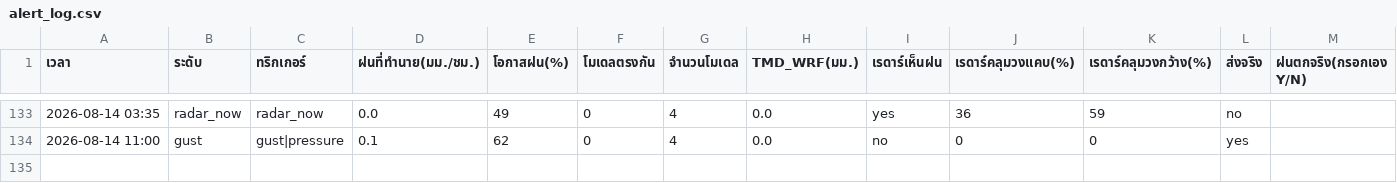
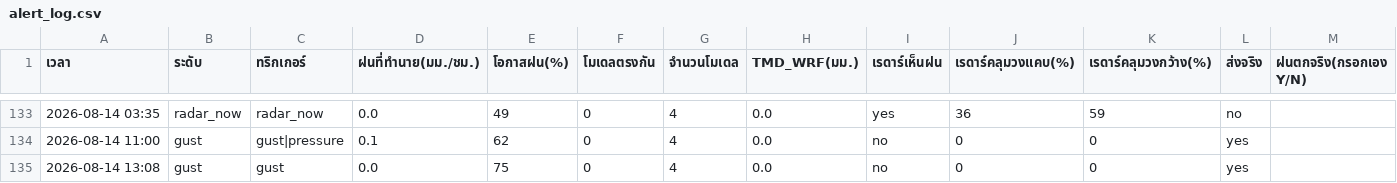
Before and after one commit to supramitj-sys/rain-alert, a CSV file: alert_log.csv, drawn as a sheet; only a part is shown, gaps mark what is left out.

```diff
--- a/alert_log.csv
+++ b/alert_log.csv
@@ -134 +134,2 @@
 2026-08-14 11:00,gust,gust|pressure,0.1,62,0,4,0.0,no,0,0,yes,
+2026-08-14 13:08,gust,gust,0.0,75,0,4,0.0,no,0,0,yes,
```
Also changed, not shown: radar_watch.csv.
